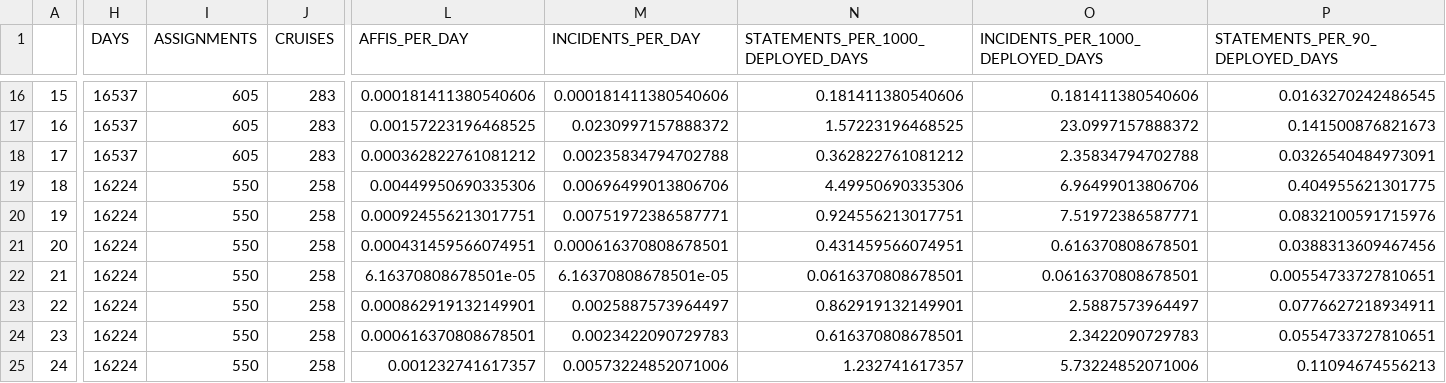
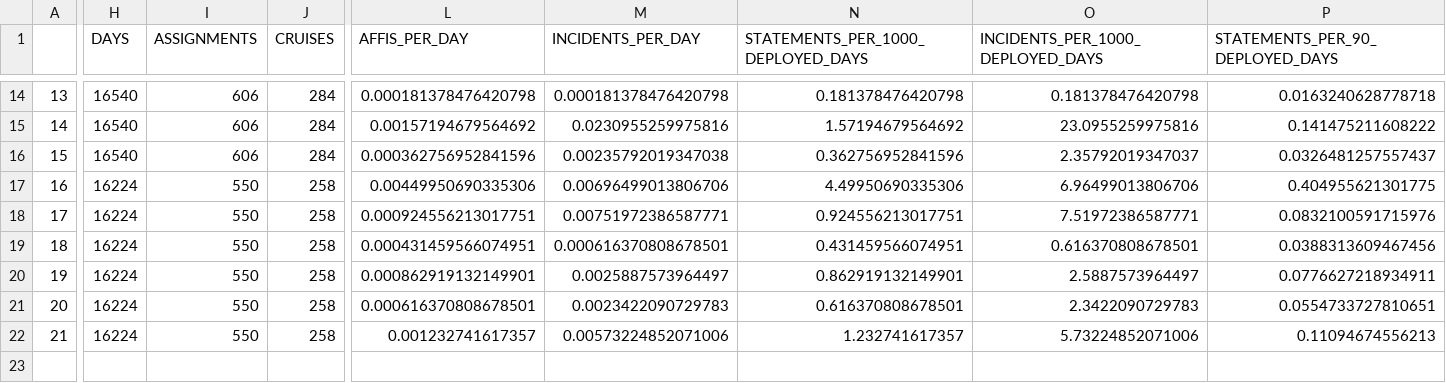
Before and after one commit to noaa-afsc/observer-report, a CSV file: 2023_outputs/charts_and_tables/tables/tbl_2023_rate_by_subcat_priority.csv, drawn as a sheet; only a part is shown, gaps mark what is left out; removed rows and columns are numbered as before the commit, all else as after; rows hold the shown columns only; the diff covers the shown part only; the diff names each change by its address in the sheet, - before the commit and + after, or states it on an @@ line.

```diff
--- a/2023_outputs/charts_and_tables/tables/tbl_2023_rate_by_subcat_priority.csv
+++ b/2023_outputs/charts_and_tables/tables/tbl_2023_rate_by_subcat_priority.csv
@@ column A renumbered from row 10 down @@
-H14:H16 (DAYS): 16537
+H14:H16 (DAYS): 16540
-I14:I16 (ASSIGNMENTS): 605
+I14:I16 (ASSIGNMENTS): 606
-J14:J16 (CRUISES): 283
+J14:J16 (CRUISES): 284
-L14 (AFFIS_PER_DAY): 0.000181411380540606
+L14 (AFFIS_PER_DAY): 0.000181378476420798
-M14 (INCIDENTS_PER_DAY): 0.000181411380540606
+M14 (INCIDENTS_PER_DAY): 0.000181378476420798
-N14: 0.181411380540606
+N14: 0.181378476420798
-O14 (INCIDENTS_PER_1000_DEPLOYED_DAYS): 0.181411380540606
+O14 (INCIDENTS_PER_1000_DEPLOYED_DAYS): 0.181378476420798
-P14 (STATEMENTS_PER_90_DEPLOYED_DAYS): 0.0163270242486545
+P14 (STATEMENTS_PER_90_DEPLOYED_DAYS): 0.0163240628778718
-L15 (AFFIS_PER_DAY): 0.00157223196468525
+L15 (AFFIS_PER_DAY): 0.00157194679564692
-M15 (INCIDENTS_PER_DAY): 0.0230997157888372
+M15 (INCIDENTS_PER_DAY): 0.0230955259975816
-N15: 1.57223196468525
+N15: 1.57194679564692
-O15 (INCIDENTS_PER_1000_DEPLOYED_DAYS): 23.0997157888372
+O15 (INCIDENTS_PER_1000_DEPLOYED_DAYS): 23.0955259975816
-P15 (STATEMENTS_PER_90_DEPLOYED_DAYS): 0.141500876821673
+P15 (STATEMENTS_PER_90_DEPLOYED_DAYS): 0.141475211608222
-L16 (AFFIS_PER_DAY): 0.000362822761081212
+L16 (AFFIS_PER_DAY): 0.000362756952841596
-M16 (INCIDENTS_PER_DAY): 0.00235834794702788
+M16 (INCIDENTS_PER_DAY): 0.00235792019347038
-N16: 0.362822761081212
+N16: 0.362756952841596
-O16 (INCIDENTS_PER_1000_DEPLOYED_DAYS): 2.35834794702788
+O16 (INCIDENTS_PER_1000_DEPLOYED_DAYS): 2.35792019347037
-P16 (STATEMENTS_PER_90_DEPLOYED_DAYS): 0.0326540484973091
+P16 (STATEMENTS_PER_90_DEPLOYED_DAYS): 0.0326481257557437
-row 22: 21 | 16224 | 550 | 258 | 6.16370808678501e-05 | 6.16370808678501e-05 | 0.0616370808678501 | 0.0616370808678501 | 0.00554733727810651
```
Also changed, not shown: 2 removed rows and 80 edited cells elsewhere in this file, 2023_outputs/charts_and_tables/tables/tbl_2023_rate_ole_category.csv, 8 other files.
